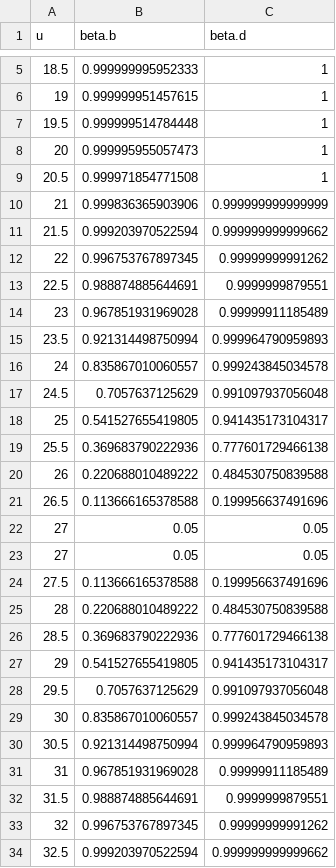
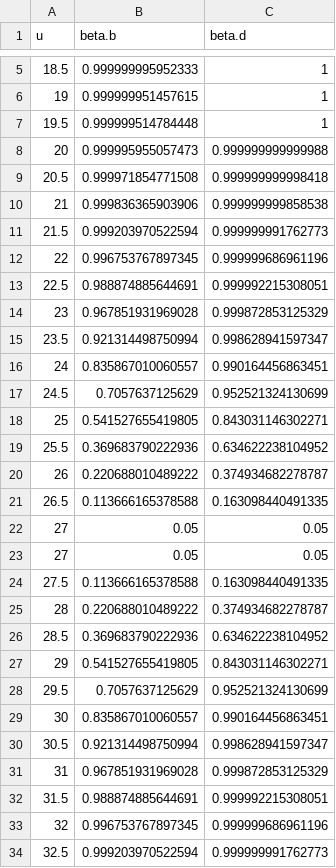
Before and after one commit to alysondeives/INE6006, a CSV file: lista3/questao1/powers.csv, drawn as a sheet; only a part is shown, gaps mark what is left out; the diff covers the shown part only.

```diff
--- a/lista3/questao1/powers.csv
+++ b/lista3/questao1/powers.csv
@@ -7,28 +7,28 @@
 19.5,0.999999514784448,1
-20,0.999995955057473,1
-20.5,0.999971854771508,1
-21,0.999836365903906,0.999999999999999
-21.5,0.999203970522594,0.999999999999662
-22,0.996753767897345,0.99999999991262
-22.5,0.988874885644691,0.9999999879551
-23,0.967851931969028,0.99999911185489
-23.5,0.921314498750994,0.999964790959893
-24,0.835867010060557,0.999243845034578
-24.5,0.7057637125629,0.991097937056048
-25,0.541527655419805,0.941435173104317
-25.5,0.369683790222936,0.777601729466138
-26,0.220688010489222,0.484530750839588
-26.5,0.113666165378588,0.199956637491696
+20,0.999995955057473,0.999999999999988
+20.5,0.999971854771508,0.999999999998418
+21,0.999836365903906,0.999999999858538
+21.5,0.999203970522594,0.999999991762773
+22,0.996753767897345,0.999999686961196
+22.5,0.988874885644691,0.999992215308051
+23,0.967851931969028,0.999872853125329
+23.5,0.921314498750994,0.998628941597347
+24,0.835867010060557,0.990164456863451
+24.5,0.7057637125629,0.952521324130699
+25,0.541527655419805,0.843031146302271
+25.5,0.369683790222936,0.634622238104952
+26,0.220688010489222,0.374934682278787
+26.5,0.113666165378588,0.163098440491335
 27,0.05,0.05
 27,0.05,0.05
-27.5,0.113666165378588,0.199956637491696
-28,0.220688010489222,0.484530750839588
-28.5,0.369683790222936,0.777601729466138
-29,0.541527655419805,0.941435173104317
-29.5,0.7057637125629,0.991097937056048
-30,0.835867010060557,0.999243845034578
-30.5,0.921314498750994,0.999964790959893
-31,0.967851931969028,0.99999911185489
-31.5,0.988874885644691,0.9999999879551
-32,0.996753767897345,0.99999999991262
-32.5,0.999203970522594,0.999999999999662
+27.5,0.113666165378588,0.163098440491335
+28,0.220688010489222,0.374934682278787
+28.5,0.369683790222936,0.634622238104952
+29,0.541527655419805,0.843031146302271
+29.5,0.7057637125629,0.952521324130699
+30,0.835867010060557,0.990164456863451
+30.5,0.921314498750994,0.998628941597347
+31,0.967851931969028,0.999872853125329
+31.5,0.988874885644691,0.999992215308051
+32,0.996753767897345,0.999999686961196
+32.5,0.999203970522594,0.999999991762773
```
Also changed, not shown: 3 edited cells elsewhere in this file, lista3/questao1/sample.csv, 5 other files.
